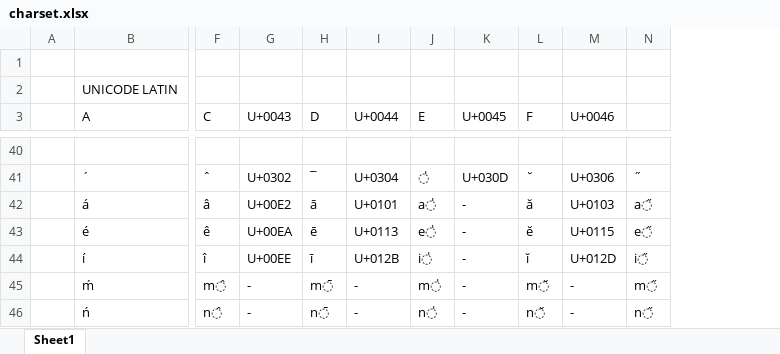
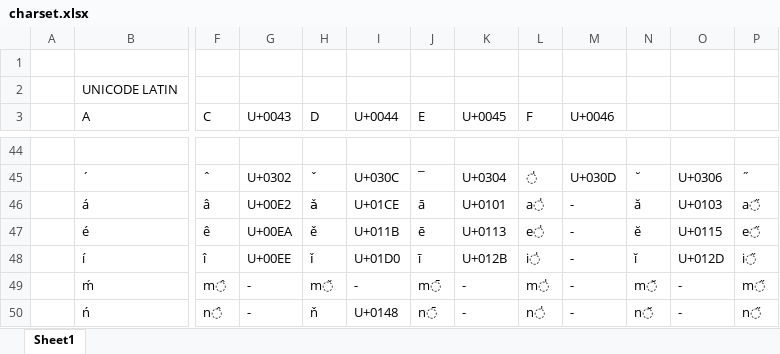
Before and after one commit to aiongg/POJFonts, an Excel workbook: charset.xlsx, sheet Sheet1, drawn as a sheet; only a part is shown, gaps mark what is left out; values as stored, in another font and other column widths than the file's, no cell formats; addresses are those after the commit; the diff covers the shown part only; the diff names each change by its address in the sheet, - before the commit and + after, or states it on an @@ line.

```diff
--- a/charset.xlsx (sheet Sheet1)
+++ b/charset.xlsx (sheet Sheet1)
+column N, rows 45-50: ˘ | ă | ĕ | ĭ | m̆ | n̆
+column O, rows 45-50: U+0306 | U+0103 | U+0115 | U+012D | - | -
-H45 (D): ¯
+H45 (D): ˇ
-I45 (U+0044): U+0304
+I45 (U+0044): U+030C
-J45 (E): ̍
+J45 (E): ¯
-K45 (U+0045): U+030D
+K45 (U+0045): U+0304
-L45 (F): ˘
+L45 (F): ̍
-M45 (U+0046): U+0306
+M45 (U+0046): U+030D
-H46 (D): ā
+H46 (D): ǎ
-I46 (U+0044): U+0101
+I46 (U+0044): U+01CE
-J46 (E): a̍
+J46 (E): ā
-K46 (U+0045): -
+K46 (U+0045): U+0101
-L46 (F): ă
+L46 (F): a̍
-M46 (U+0046): U+0103
+M46 (U+0046): -
-H47 (D): ē
+H47 (D): ě
-I47 (U+0044): U+0113
+I47 (U+0044): U+011B
-J47 (E): e̍
+J47 (E): ē
-K47 (U+0045): -
+K47 (U+0045): U+0113
-L47 (F): ĕ
+L47 (F): e̍
-M47 (U+0046): U+0115
+M47 (U+0046): -
-H48 (D): ī
+H48 (D): ǐ
-I48 (U+0044): U+012B
+I48 (U+0044): U+01D0
-J48 (E): i̍
+J48 (E): ī
-K48 (U+0045): -
+K48 (U+0045): U+012B
-L48 (F): ĭ
+L48 (F): i̍
-M48 (U+0046): U+012D
+M48 (U+0046): -
-H49 (D): m̄
+H49 (D): m̌
-J49 (E): m̍
+J49 (E): m̄
-L49 (F): m̆
+L49 (F): m̍
-H50 (D): n̄
+H50 (D): ň
-I50 (U+0044): -
+I50 (U+0044): U+0148
-J50 (E): n̍
+J50 (E): n̄
-L50 (F): n̆
+L50 (F): n̍
```
Also changed, not shown: 4 added rows and 70 edited cells elsewhere in this sheet, cell formats, 3 other files.
